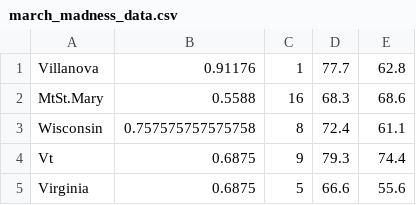
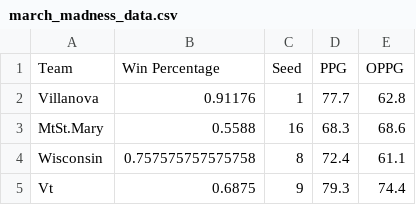
Before and after one commit to brianbaker1127/NCAA-Bracket-Challenge, a CSV file: march_madness_data.csv, drawn as a sheet; only a part is shown; the shorter side is filled out with more unchanged rows.

Commit message:
Update march_madness_data.csv

```diff
--- a/march_madness_data.csv
+++ b/march_madness_data.csv
@@ -1 +1,2 @@
+Team,Win Percentage,Seed,PPG,OPPG
 Villanova,0.91176,1,77.7,62.8
```
